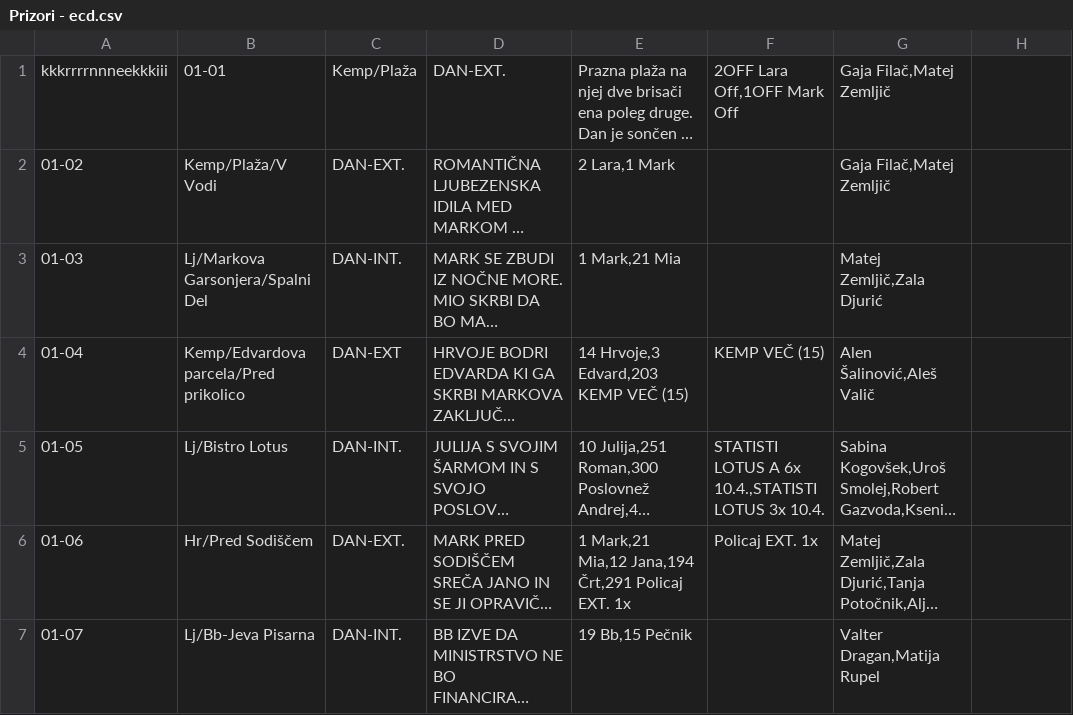
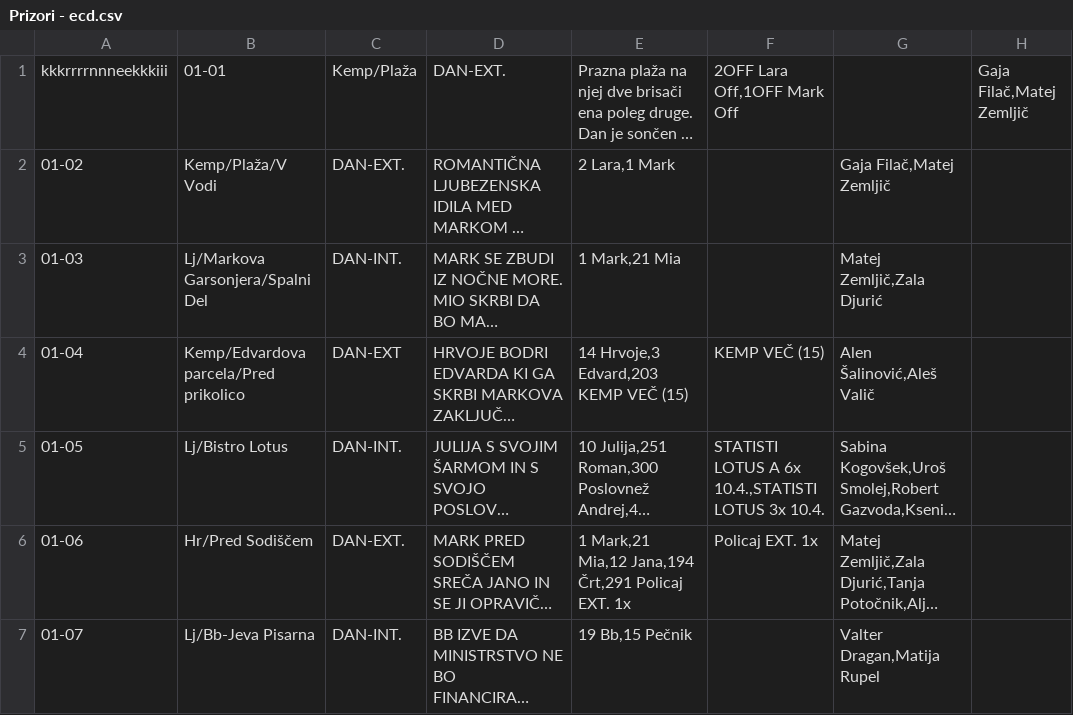
Before and after one commit to TeamBusylj/SloRadio, a CSV file: Prizori - ecd.csv, drawn as a sheet; only a part is shown; long unchanged cells end in …; the diff names each change by its address in the sheet, - before the commit and + after, or states it on an @@ line.

Commit message:
Update Prizori - ecd.csv

```diff
--- a/Prizori - ecd.csv
+++ b/Prizori - ecd.csv
-G1: Gaja Filač,Matej Zemljič
+G1: (empty)
-H1: (empty)
+H1: Gaja Filač,Matej Zemljič
```
